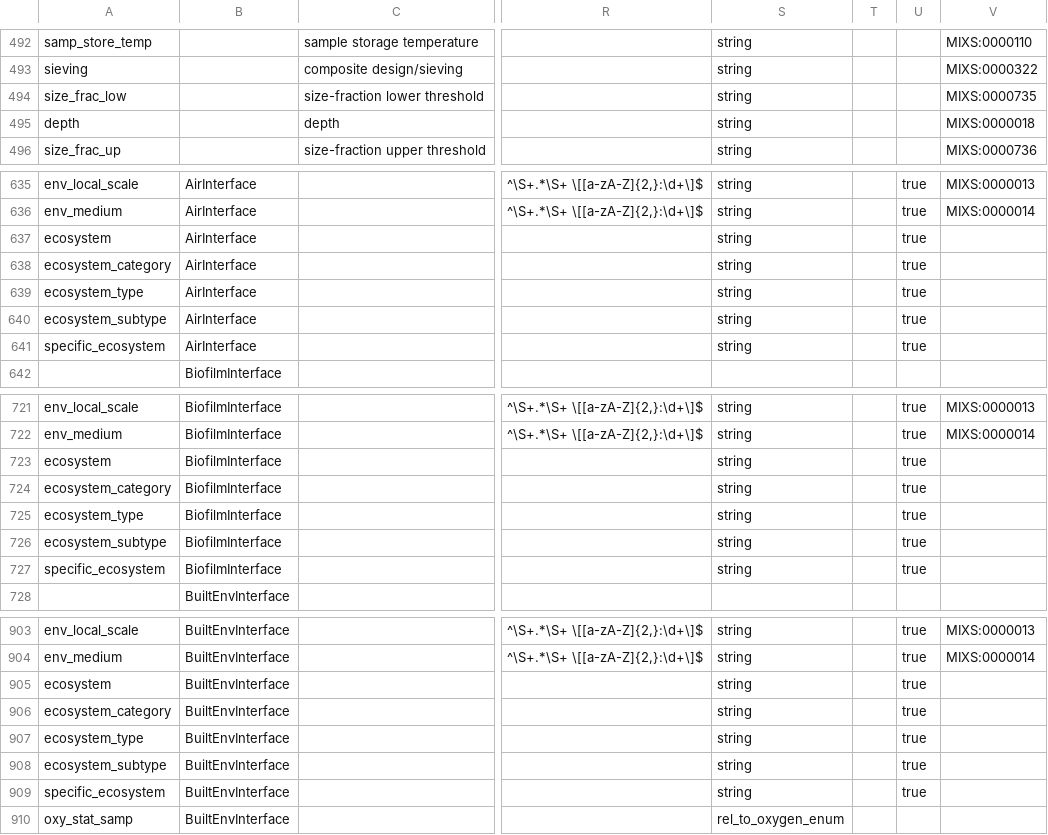
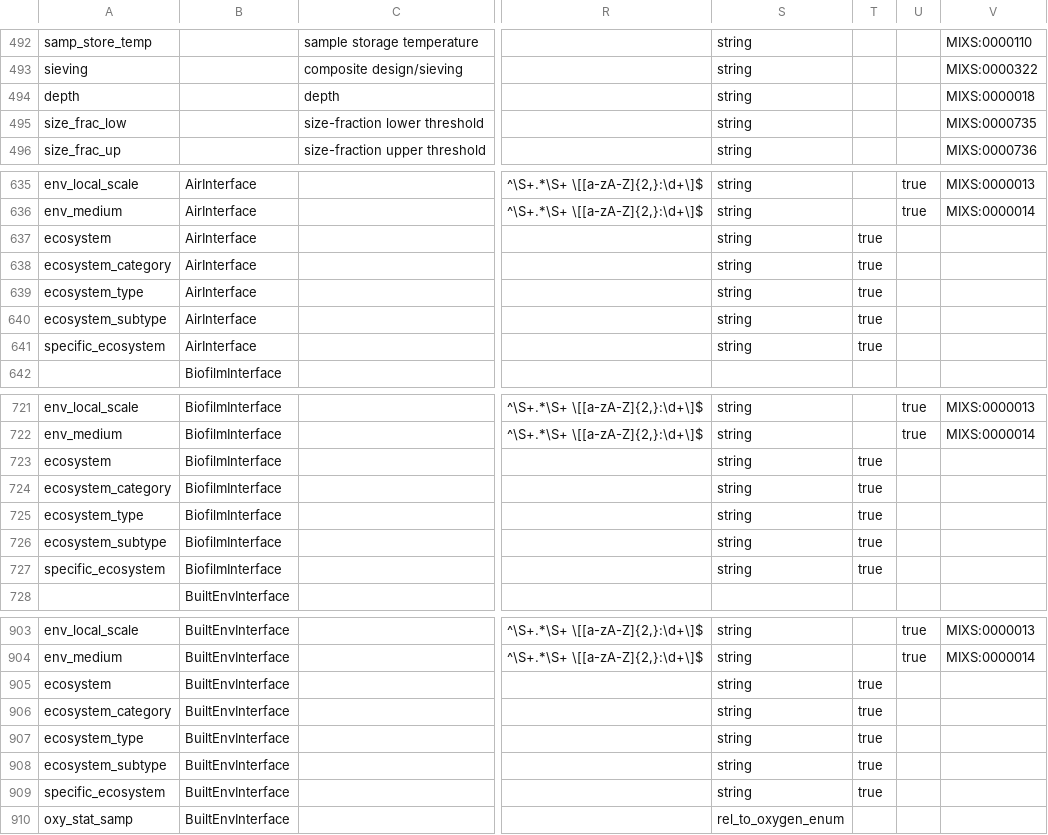
Before and after one commit to microbiomedata/submission-schema, a TSV file: schema_sheets/populated_tsv/slot_usage_minimal.tsv, drawn as a sheet; only a part is shown, gaps mark what is left out; the diff covers the shown part only; the diff names each change by its address in the sheet, - before the commit and + after, or states it on an @@ line.

```diff
--- a/schema_sheets/populated_tsv/slot_usage_minimal.tsv
+++ b/schema_sheets/populated_tsv/slot_usage_minimal.tsv
@@ row 495 moved to row 494: depth @@
-T637:T641: (empty)
+T637:T641: true
-U637:U641: true
+U637:U641: (empty)
-T723:T727: (empty)
+T723:T727: true
-U723:U727: true
+U723:U727: (empty)
-T905:T909: (empty)
+T905:T909: true
-U905:U909: true
+U905:U909: (empty)
```
Also changed, not shown: 8 moved rows and 102 edited cells elsewhere in this file, 5 other files.
